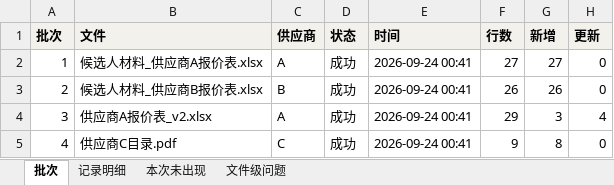
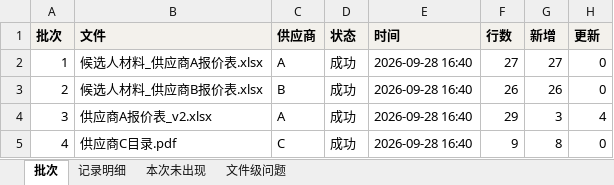
Before and after one commit to YamahaFG1984/vehicle-parts, an Excel workbook: docs/samples/import_report.xlsx, sheet 批次, drawn as a sheet; only a part is shown; values as stored, in another font and other column widths than the file's, no borders; the diff names each change by its address in the sheet, - before the commit and + after, or states it on an @@ line.

```diff
--- a/docs/samples/import_report.xlsx (sheet 批次)
+++ b/docs/samples/import_report.xlsx (sheet 批次)
-E2:E5 (时间): 2026-09-24 00:41
+E2:E5 (时间): 2026-09-28 16:40
```
Also changed, not shown: docs/samples/master_data.xlsx, docs/samples/review_list.xlsx, 6 other files.
